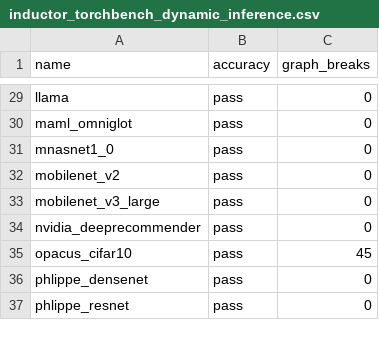
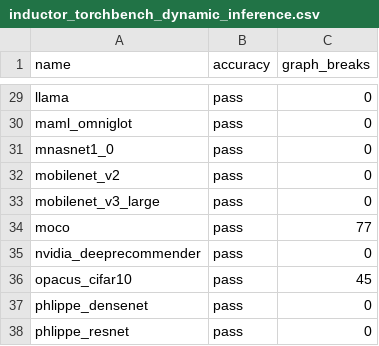
Before and after one commit to dbolovetoa/pytorch, a CSV file: benchmarks/dynamo/ci_expected_accuracy/inductor_torchbench_dynamic_inference.csv, drawn as a sheet; only a part is shown, gaps mark what is left out.

Commit message:
adding moco to CI (#101098)
Fixes #ISSUE_NUMBER

Pull Request resolved: https://github.com/pytorch/pytorch/pull/101098
Approved by: https://github.com/desertfire

```diff
--- a/benchmarks/dynamo/ci_expected_accuracy/inductor_torchbench_dynamic_inference.csv
+++ b/benchmarks/dynamo/ci_expected_accuracy/inductor_torchbench_dynamic_inference.csv
@@ -33,2 +33,3 @@ mobilenet_v2,pass,0
 mobilenet_v3_large,pass,0
+moco,pass,77
 nvidia_deeprecommender,pass,0
```
Also changed, not shown: benchmarks/dynamo/ci_expected_accuracy/inductor_torchbench_dynamic_training.csv, benchmarks/dynamo/ci_expected_accuracy/inductor_torchbench_inference.csv, 2 other files.
